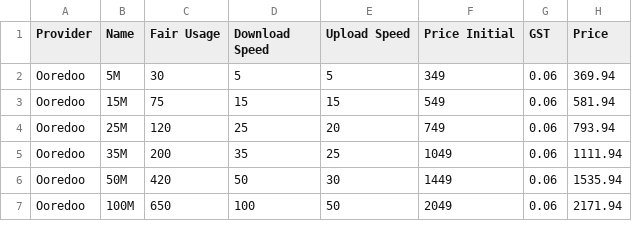
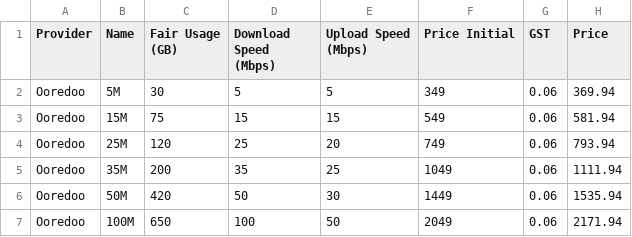
Before and after one commit to mismaah/mv-internet-comparison, a CSV file: plans.csv, drawn as a sheet; only a part is shown.

```diff
--- a/plans.csv
+++ b/plans.csv
@@ -1,2 +1,2 @@
-Provider,Name,Fair Usage,Download Speed,Upload Speed,Price Initial,GST,Price
+Provider,Name,Fair Usage (GB),Download Speed (Mbps),Upload Speed (Mbps),Price Initial,GST,Price
 Ooredoo,5M,30,5,5,349,0.06,369.94
```
Also changed, not shown: comparison.csv, 1 other file.
